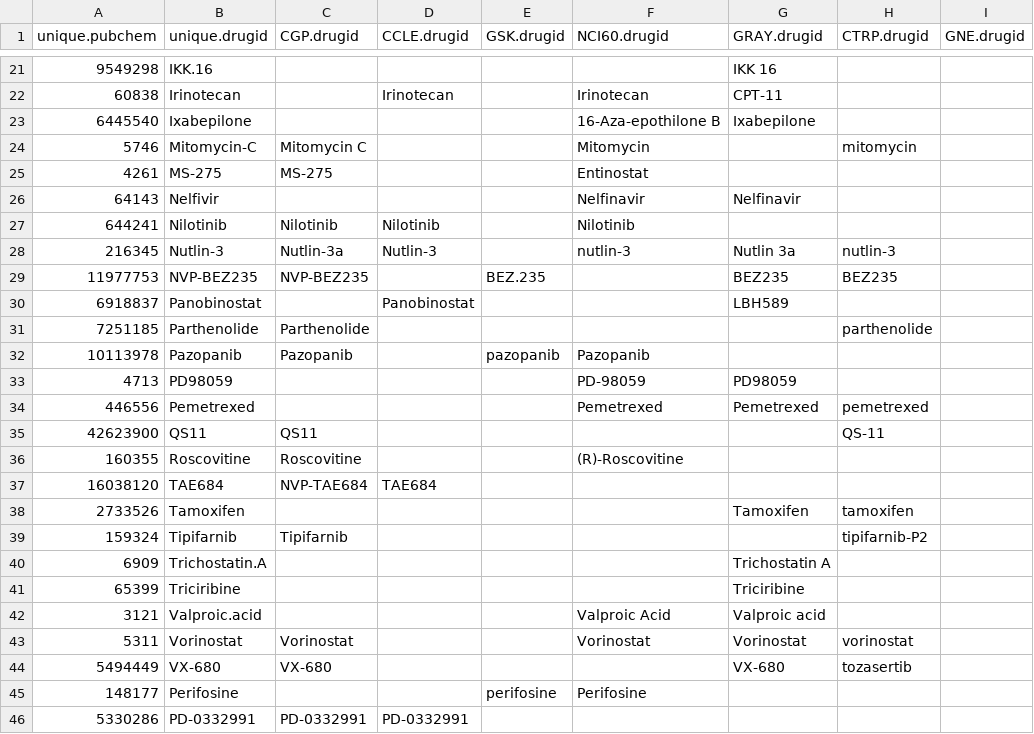
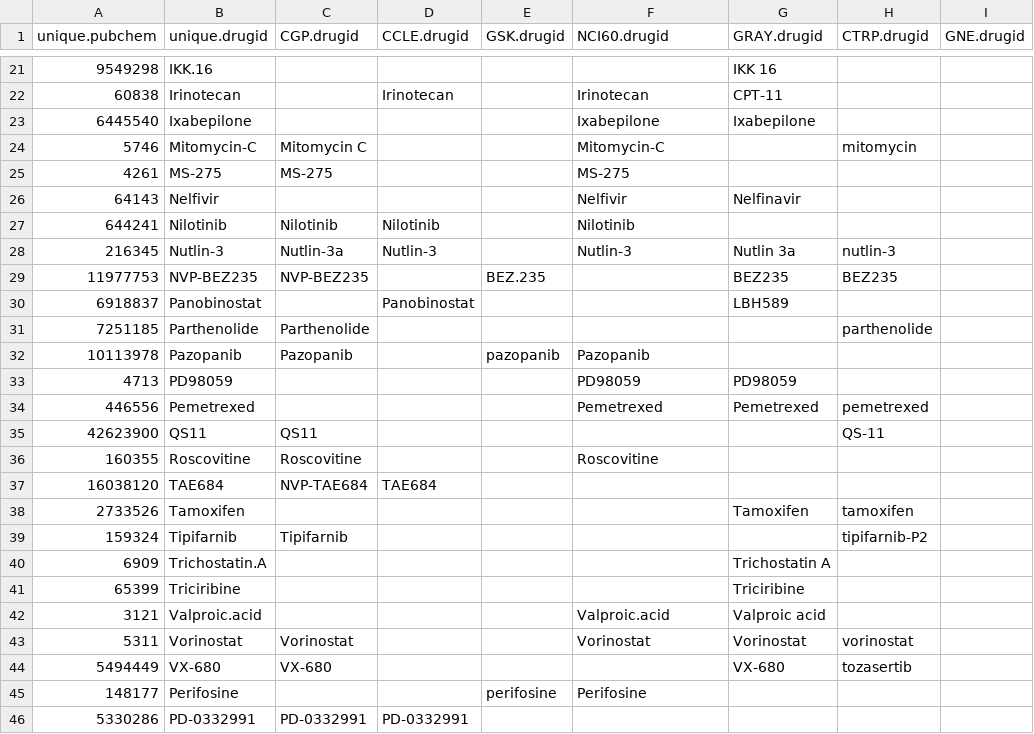
Before and after one commit to bhklab/DRUGNET, a CSV file: Curation/matching_drug.csv, drawn as a sheet; only a part is shown, gaps mark what is left out; the diff covers the shown part only.

```diff
--- a/Curation/matching_drug.csv
+++ b/Curation/matching_drug.csv
@@ -22,8 +22,8 @@ unique.pubchem,unique.drugid,CGP.drugid,CCLE.drugid,GSK.drugid,NCI60.drugid,GRAY
 60838,Irinotecan,,Irinotecan,,Irinotecan,CPT-11,,
-6445540,Ixabepilone,,,,16-Aza-epothilone B,Ixabepilone,,
-5746,Mitomycin-C,Mitomycin C,,,Mitomycin,,mitomycin,
-4261,MS-275,MS-275,,,Entinostat,,,
-64143,Nelfivir,,,,Nelfinavir,Nelfinavir,,
+6445540,Ixabepilone,,,,Ixabepilone,Ixabepilone,,
+5746,Mitomycin-C,Mitomycin C,,,Mitomycin-C,,mitomycin,
+4261,MS-275,MS-275,,,MS-275,,,
+64143,Nelfivir,,,,Nelfivir,Nelfinavir,,
 644241,Nilotinib,Nilotinib,Nilotinib,,Nilotinib,,,
-216345,Nutlin-3,Nutlin-3a,Nutlin-3,,nutlin-3,Nutlin 3a,nutlin-3,
+216345,Nutlin-3,Nutlin-3a,Nutlin-3,,Nutlin-3,Nutlin 3a,nutlin-3,
 11977753,NVP-BEZ235,NVP-BEZ235,,BEZ.235,,BEZ235,BEZ235,
@@ -32,6 +32,6 @@ unique.pubchem,unique.drugid,CGP.drugid,CCLE.drugid,GSK.drugid,NCI60.drugid,GRAY
 10113978,Pazopanib,Pazopanib,,pazopanib,Pazopanib,,,
-4713,PD98059,,,,PD-98059,PD98059,,
+4713,PD98059,,,,PD98059,PD98059,,
 446556,Pemetrexed,,,,Pemetrexed,Pemetrexed,pemetrexed,
 42623900,QS11,QS11,,,,,QS-11,
-160355,Roscovitine,Roscovitine,,,(R)-Roscovitine,,,
+160355,Roscovitine,Roscovitine,,,Roscovitine,,,
 16038120,TAE684,NVP-TAE684,TAE684,,,,,
@@ -41,3 +41,3 @@ unique.pubchem,unique.drugid,CGP.drugid,CCLE.drugid,GSK.drugid,NCI60.drugid,GRAY
 65399,Triciribine,,,,,Triciribine,,
-3121,Valproic.acid,,,,Valproic Acid,Valproic acid,,
+3121,Valproic.acid,,,,Valproic.acid,Valproic acid,,
 5311,Vorinostat,Vorinostat,,,Vorinostat,Vorinostat,vorinostat,
```
Also changed, not shown: 44 edited cells elsewhere in this file.
